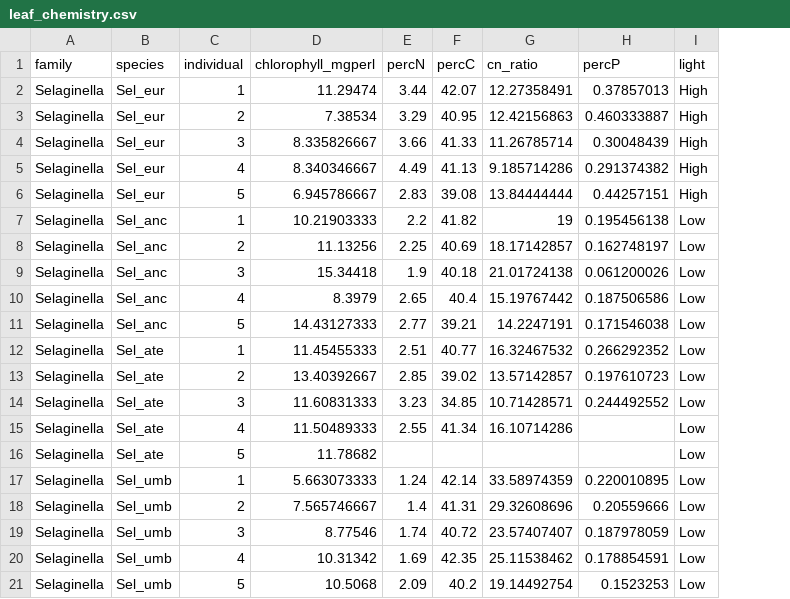
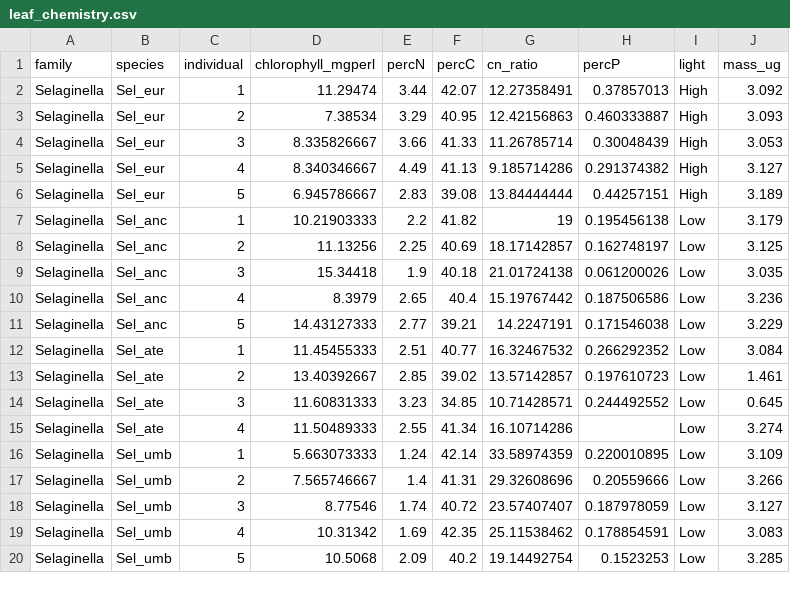
Before and after one commit to CourtneyCampany/selaginella, a CSV file: raw_data/leaf_chemistry.csv, drawn as a sheet; only a part is shown; removed rows and columns are numbered as before the commit, all else as after; the diff names each change by its address in the sheet, - before the commit and + after, or states it on an @@ line.

```diff
--- a/raw_data/leaf_chemistry.csv
+++ b/raw_data/leaf_chemistry.csv
+column J (mass_ug), rows 2-20: 3.092 | 3.093 | 3.053 | 3.127 | 3.189 | 3.179 | 3.125 | 3.035 | 3.236 | 3.229 | 3.084 | 1.461 | 0.645 | 3.274 | 3.109 | 3.266 | 3.127 | 3.083 | 3.285
-row 16: Selaginella | Sel_ate | 5 | 11.78682 |  |  |  |  | Low
```
Also changed, not shown: raw_data/leaf_anatomy.csv, 7 other files.
